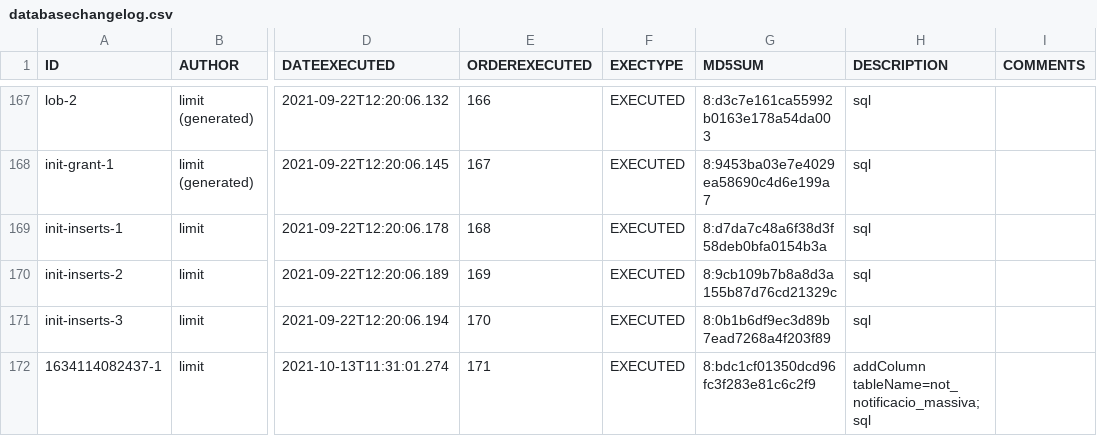
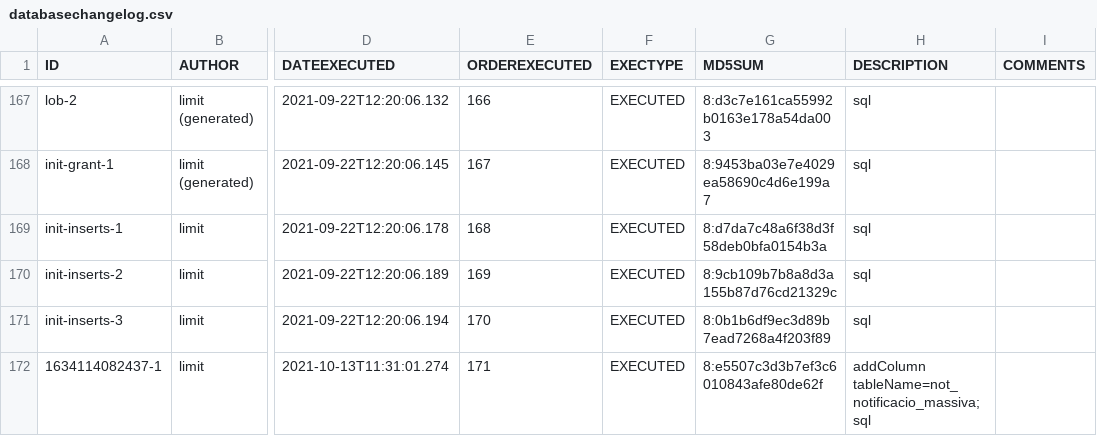
Before and after one commit to GovernIB/notib, a CSV file: notib-core/liquibase/databasechangelog.csv, drawn as a sheet; only a part is shown, gaps mark what is left out; the diff names each change by its address in the sheet, - before the commit and + after, or states it on an @@ line.

Commit message:
Script

```diff
--- a/notib-core/liquibase/databasechangelog.csv
+++ b/notib-core/liquibase/databasechangelog.csv
-G172 (MD5SUM): 8:bdc1cf01350dcd96fc3f283e81c6c2f9
+G172 (MD5SUM): 8:e5507c3d3b7ef3c6010843afe80de62f
```
